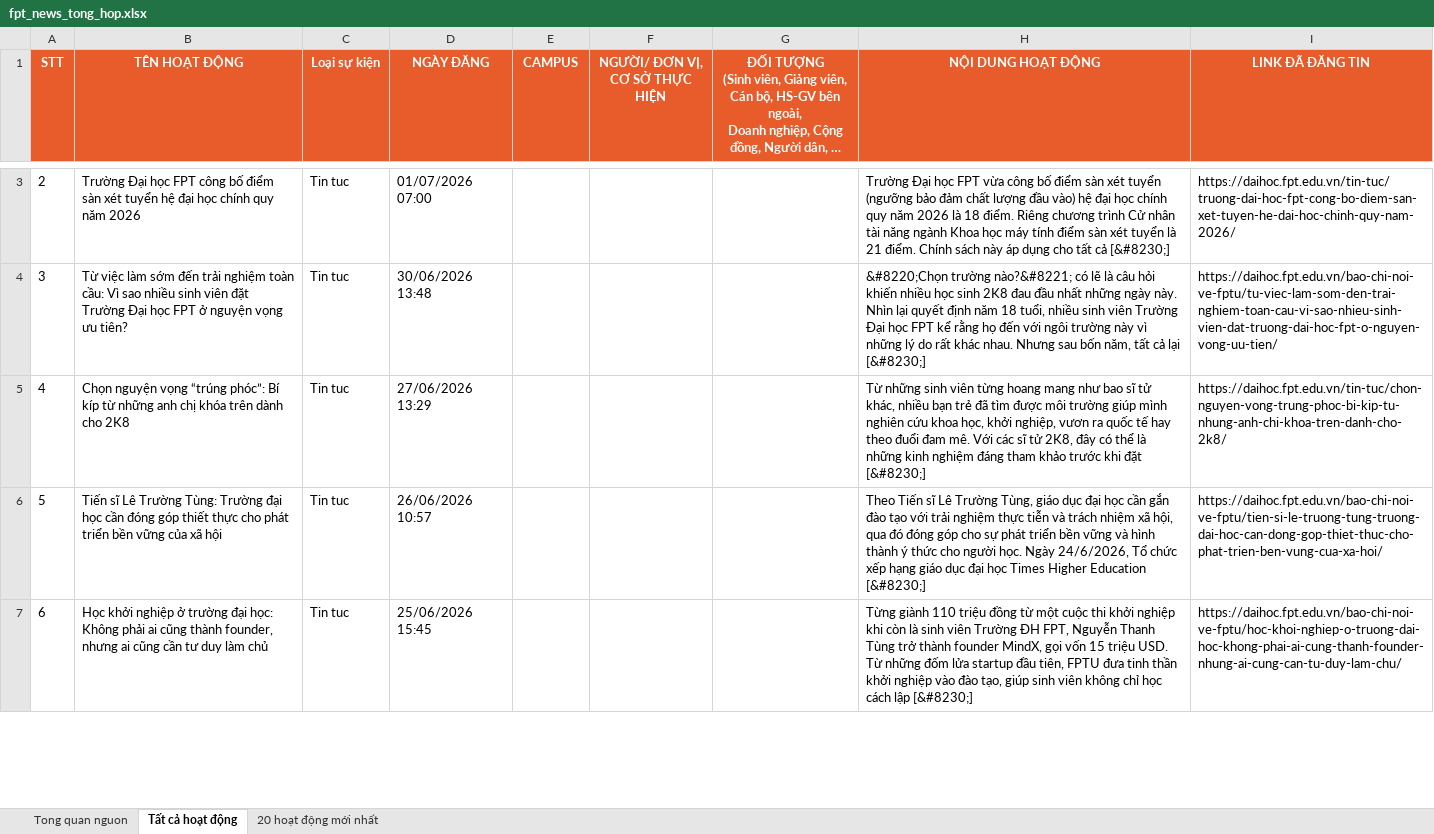
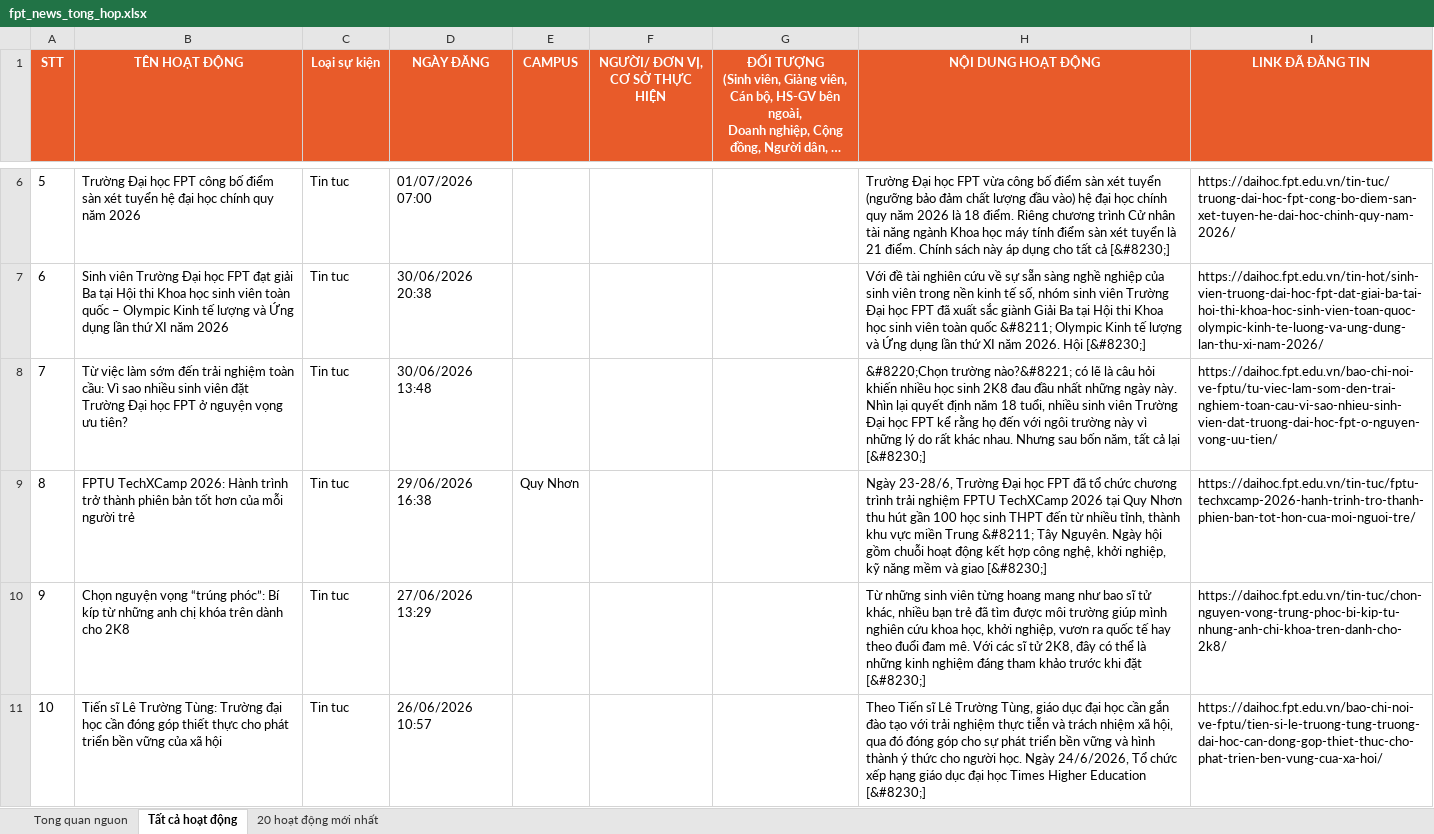
Before and after one commit to tienanh220102-boop/FacebookThing, an Excel workbook: Trang web FPT/fpt_news_tong_hop.xlsx, sheet Tất cả hoạt động, drawn as a sheet; only a part is shown, gaps mark what is left out; the shorter side is filled out with more unchanged rows; long unchanged cells end in …; values as stored, in another font and other column widths than the file's, no borders; the diff covers the shown part only; the diff names each change by its address in the sheet, - before the commit and + after, or states it on an @@ line.

```diff
--- a/Trang web FPT/fpt_news_tong_hop.xlsx (sheet Tất cả hoạt động)
+++ b/Trang web FPT/fpt_news_tong_hop.xlsx (sheet Tất cả hoạt động)
@@ column A (STT) renumbered from row 4 down @@
+row 7: 6 | Sinh viên Trường Đại học FPT đạt giải Ba tại Hội thi Khoa học sinh viên toàn quốc – Olympic Kinh tế lượng và Ứng dụng lần thứ XI năm 2026 | Tin tuc | 30/06/2026 20:38 |  |  |  | Với đề tài nghiên cứu về sự sẵn sàng nghề nghiệp của sinh viên trong nền kinh tế số, nhóm sinh viên Trường Đại học FPT đã xuất sắc giành Giải Ba tại Hội thi Khoa học sinh viên toàn quốc &#8211; Olympic Kinh tế lượng và Ứng dụng lần thứ XI năm 2026. Hội [&#8230;] | https://daihoc.fpt.edu.vn/tin-hot/sinh-vien-truong-dai-hoc-fpt-dat-giai-ba-tai-hoi-thi-khoa-hoc-sinh-vien-toan-quoc-olympic-kinh-te-luong-va-ung-dung-lan-thu-xi-nam-2026/
+row 9: 8 | FPTU TechXCamp 2026: Hành trình trở thành phiên bản tốt hơn của mỗi người trẻ | Tin tuc | 29/06/2026 16:38 | Quy Nhơn |  |  | Ngày 23-28/6, Trường Đại học FPT đã tổ chức chương trình trải nghiệm FPTU TechXCamp 2026 tại Quy Nhơn thu hút gần 100 học sinh THPT đến từ nhiều tỉnh, thành khu vực miền Trung &#8211; Tây Nguyên. Ngày hội gồm chuỗi hoạt động kết hợp công nghệ, khởi nghiệp, kỹ năng mềm và giao [&#8230;] | https://daihoc.fpt.edu.vn/tin-tuc/fptu-techxcamp-2026-hanh-trinh-tro-thanh-phien-ban-tot-hon-cua-moi-nguoi-tre/
```
Also changed, not shown: 3 added rows elsewhere in this sheet, sheet 20 hoạt động mới nhất, sheet Tong quan nguon, 3 other files.
